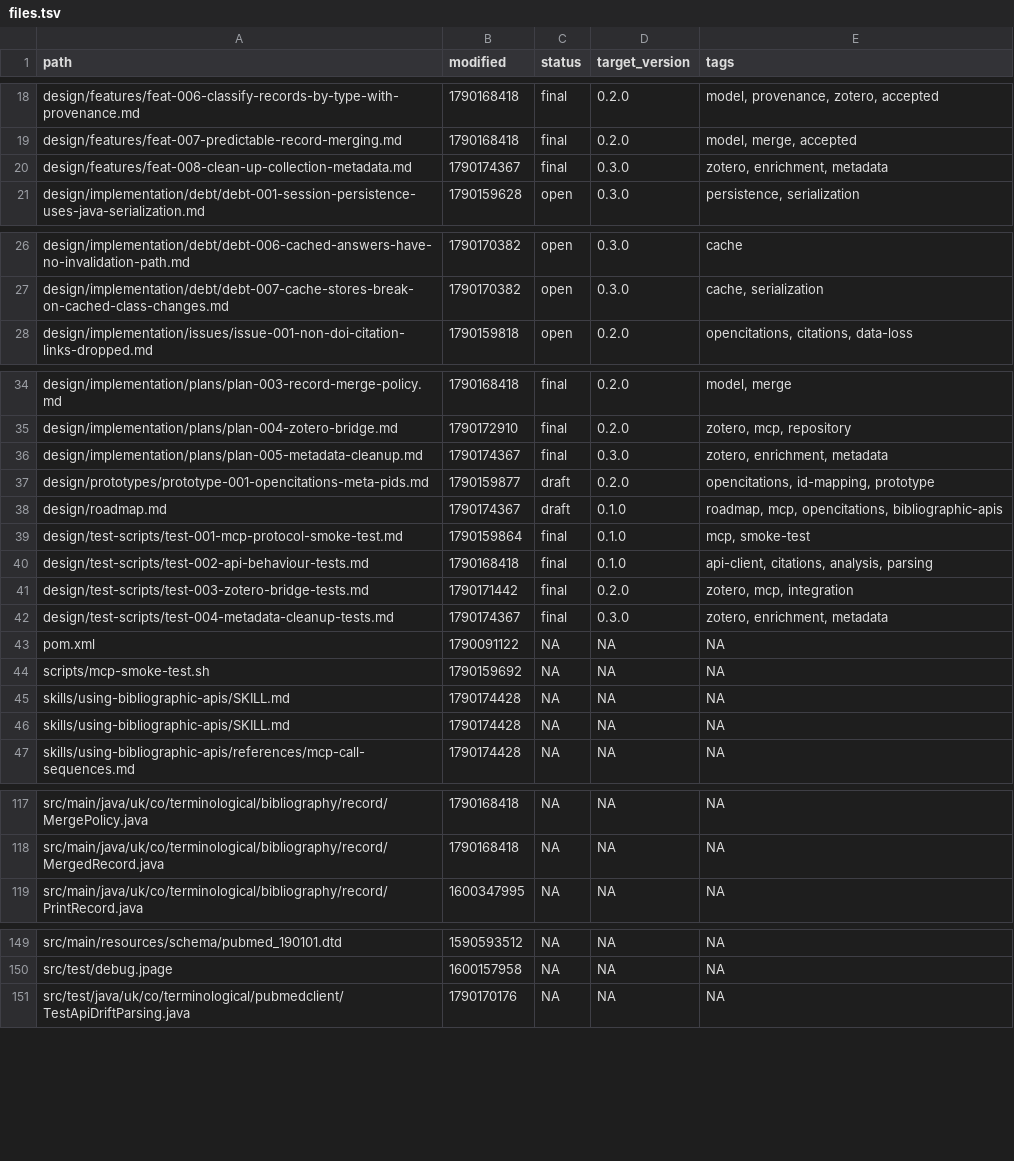
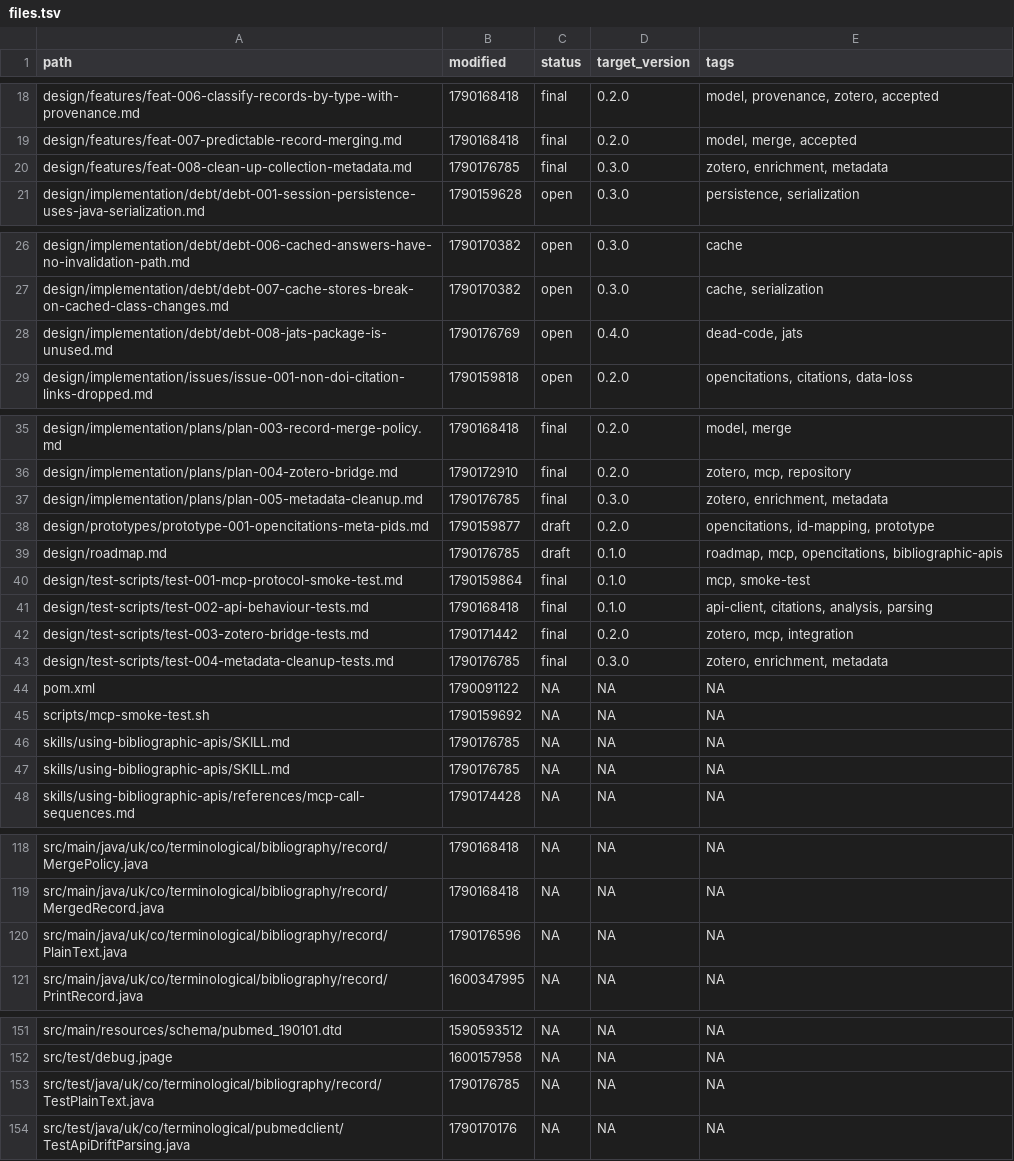
Before and after one commit to ai4ci/bibliography-mcp, a TSV file: .agents/em/files.tsv, drawn as a sheet; only a part is shown, gaps mark what is left out; the diff covers the shown part only.

```diff
--- a/.agents/em/files.tsv
+++ b/.agents/em/files.tsv
@@ -19,3 +19,3 @@ design/features/feat-006-classify-records-by-type-with-provenance.md	1790168418
 design/features/feat-007-predictable-record-merging.md	1790168418	final	0.2.0	model, merge, accepted
-design/features/feat-008-clean-up-collection-metadata.md	1790174367	final	0.3.0	zotero, enrichment, metadata
+design/features/feat-008-clean-up-collection-metadata.md	1790176785	final	0.3.0	zotero, enrichment, metadata
 design/implementation/debt/debt-001-session-persistence-uses-java-serialization.md	1790159628	open	0.3.0	persistence, serialization
@@ -27,2 +27,3 @@ design/implementation/debt/debt-006-cached-answers-have-no-invalidation-path.md
 design/implementation/debt/debt-007-cache-stores-break-on-cached-class-changes.md	1790170382	open	0.3.0	cache, serialization
+design/implementation/debt/debt-008-jats-package-is-unused.md	1790176769	open	0.4.0	dead-code, jats
 design/implementation/issues/issue-001-non-doi-citation-links-dropped.md	1790159818	open	0.2.0	opencitations, citations, data-loss
@@ -35,5 +36,5 @@ design/implementation/plans/plan-003-record-merge-policy.md	1790168418	final	0.2
 design/implementation/plans/plan-004-zotero-bridge.md	1790172910	final	0.2.0	zotero, mcp, repository
-design/implementation/plans/plan-005-metadata-cleanup.md	1790174367	final	0.3.0	zotero, enrichment, metadata
+design/implementation/plans/plan-005-metadata-cleanup.md	1790176785	final	0.3.0	zotero, enrichment, metadata
 design/prototypes/prototype-001-opencitations-meta-pids.md	1790159877	draft	0.2.0	opencitations, id-mapping, prototype
-design/roadmap.md	1790174367	draft	0.1.0	roadmap, mcp, opencitations, bibliographic-apis
+design/roadmap.md	1790176785	draft	0.1.0	roadmap, mcp, opencitations, bibliographic-apis
 design/test-scripts/test-001-mcp-protocol-smoke-test.md	1790159864	final	0.1.0	mcp, smoke-test
@@ -41,7 +42,7 @@ design/test-scripts/test-002-api-behaviour-tests.md	1790168418	final	0.1.0	api-c
 design/test-scripts/test-003-zotero-bridge-tests.md	1790171442	final	0.2.0	zotero, mcp, integration
-design/test-scripts/test-004-metadata-cleanup-tests.md	1790174367	final	0.3.0	zotero, enrichment, metadata
+design/test-scripts/test-004-metadata-cleanup-tests.md	1790176785	final	0.3.0	zotero, enrichment, metadata
 pom.xml	1790091122	NA	NA	NA
 scripts/mcp-smoke-test.sh	1790159692	NA	NA	NA
-skills/using-bibliographic-apis/SKILL.md	1790174428	NA	NA	NA
-skills/using-bibliographic-apis/SKILL.md	1790174428	NA	NA	NA
+skills/using-bibliographic-apis/SKILL.md	1790176785	NA	NA	NA
+skills/using-bibliographic-apis/SKILL.md	1790176785	NA	NA	NA
 skills/using-bibliographic-apis/references/mcp-call-sequences.md	1790174428	NA	NA	NA
@@ -118,2 +119,3 @@ src/main/java/uk/co/terminological/bibliography/record/MergePolicy.java	17901684
 src/main/java/uk/co/terminological/bibliography/record/MergedRecord.java	1790168418	NA	NA	NA
+src/main/java/uk/co/terminological/bibliography/record/PlainText.java	1790176596	NA	NA	NA
 src/main/java/uk/co/terminological/bibliography/record/PrintRecord.java	1600347995	NA	NA	NA
@@ -150,2 +152,3 @@ src/main/resources/schema/pubmed_190101.dtd	1590593512	NA	NA	NA
 src/test/debug.jpage	1600157958	NA	NA	NA
+src/test/java/uk/co/terminological/bibliography/record/TestPlainText.java	1790176785	NA	NA	NA
 src/test/java/uk/co/terminological/pubmedclient/TestApiDriftParsing.java	1790170176	NA	NA	NA
```
Also changed, not shown: 7 edited cells elsewhere in this file, .agents/em/links.tsv, 16 other files.
